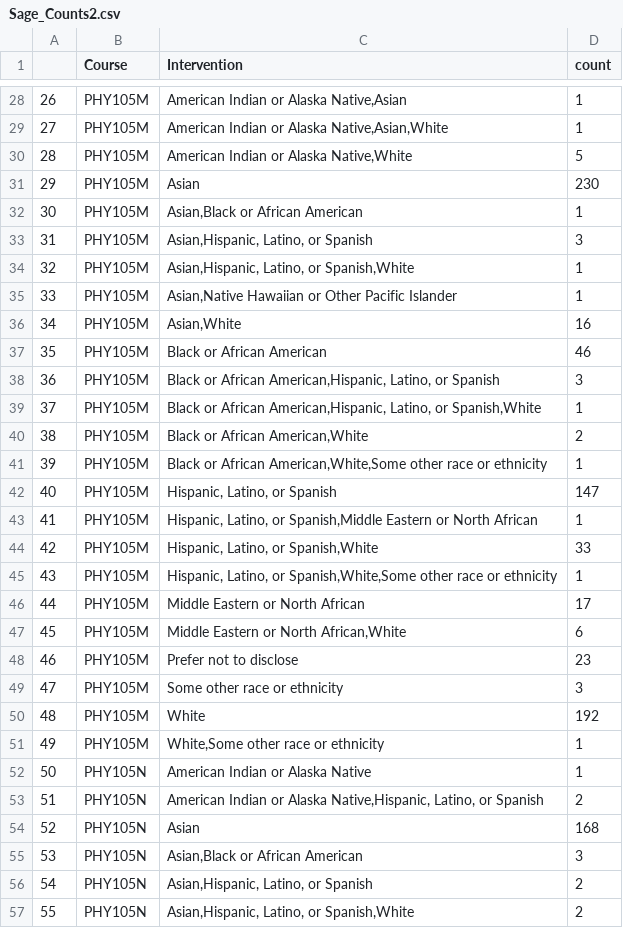
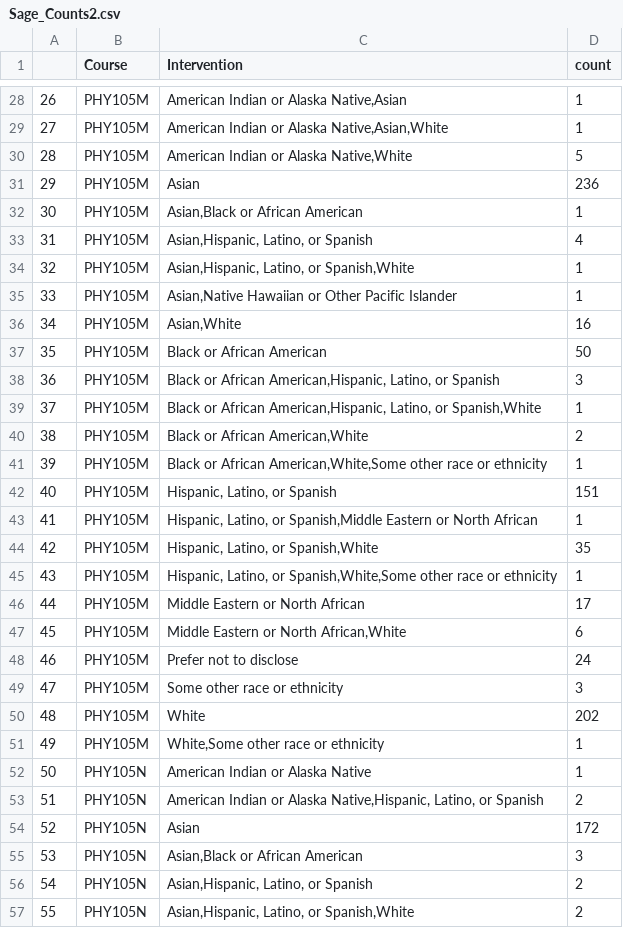
Before and after one commit to Pontigre/PER_analysis, a CSV file: ExportedFiles/Sage_Counts2.csv, drawn as a sheet; only a part is shown, gaps mark what is left out; the diff covers the shown part only; the diff names each change by its address in the sheet, - before the commit and + after, or states it on an @@ line.

Commit message:
Updates SAGE dataset (correctly)

```diff
--- a/ExportedFiles/Sage_Counts2.csv
+++ b/ExportedFiles/Sage_Counts2.csv
-D31 (count): 230
+D31 (count): 236
-D33 (count): 3
+D33 (count): 4
-D37 (count): 46
+D37 (count): 50
-D42 (count): 147
+D42 (count): 151
-D44 (count): 33
+D44 (count): 35
-D48 (count): 23
+D48 (count): 24
-D50 (count): 192
+D50 (count): 202
-D54 (count): 168
+D54 (count): 172
```
Also changed, not shown: 2 added rows, 71 edited cells and row numbers in column A elsewhere in this file, ExportedFiles/SAGE_CFA.csv, ExportedFiles/SAGE_CorrM.csv, 23 other files.
